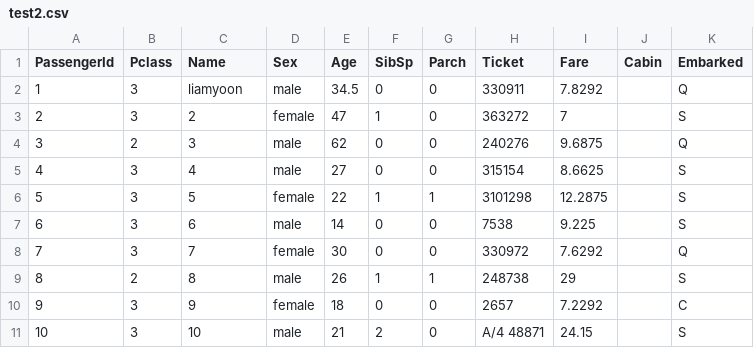
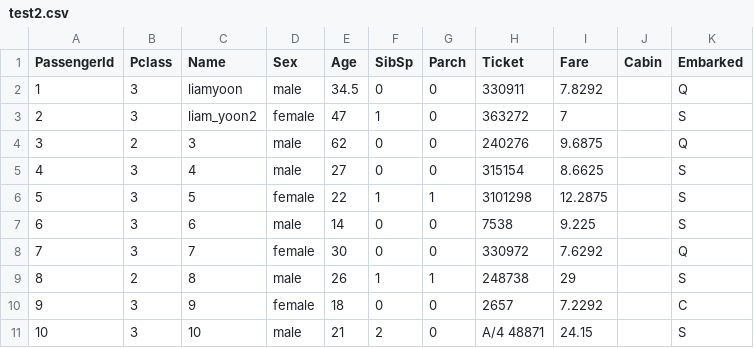
Before and after one commit to liamyoon/testrepo, a CSV file: test2.csv, drawn as a sheet.

Commit message:
Update test2.csv

```diff
--- a/test2.csv
+++ b/test2.csv
@@ -2,3 +2,3 @@ PassengerId,Pclass,Name,Sex,Age,SibSp,Parch,Ticket,Fare,Cabin,Embarked
 1,3,liamyoon,male,34.5,0,0,330911,7.8292,,Q
-2,3,2,female,47,1,0,363272,7,,S
+2,3,liam_yoon2,female,47,1,0,363272,7,,S
 3,2,3,male,62,0,0,240276,9.6875,,Q
```
